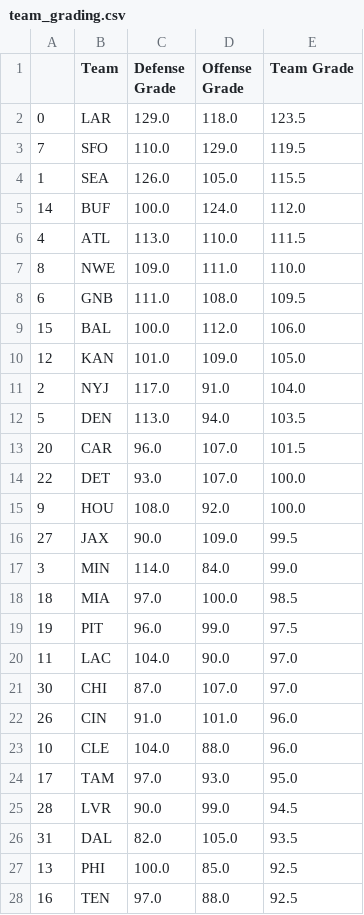
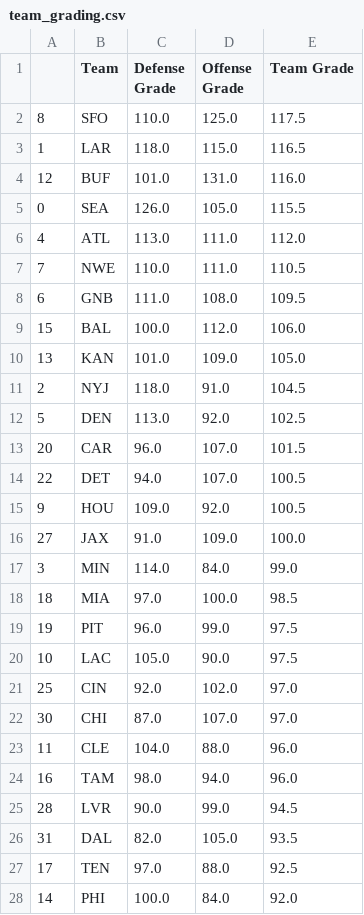
Before and after one commit to JonPGH/nflApp, a CSV file: Data/team_grading.csv, drawn as a sheet; only a part is shown; the diff covers the shown part only.

```diff
--- a/Data/team_grading.csv
+++ b/Data/team_grading.csv
@@ -1,17 +1,17 @@
 ,Team,Defense Grade,Offense Grade,Team Grade
-0,LAR,129.0,118.0,123.5
-7,SFO,110.0,129.0,119.5
-1,SEA,126.0,105.0,115.5
-14,BUF,100.0,124.0,112.0
-4,ATL,113.0,110.0,111.5
-8,NWE,109.0,111.0,110.0
+8,SFO,110.0,125.0,117.5
+1,LAR,118.0,115.0,116.5
+12,BUF,101.0,131.0,116.0
+0,SEA,126.0,105.0,115.5
+4,ATL,113.0,111.0,112.0
+7,NWE,110.0,111.0,110.5
 6,GNB,111.0,108.0,109.5
 15,BAL,100.0,112.0,106.0
-12,KAN,101.0,109.0,105.0
-2,NYJ,117.0,91.0,104.0
-5,DEN,113.0,94.0,103.5
+13,KAN,101.0,109.0,105.0
+2,NYJ,118.0,91.0,104.5
+5,DEN,113.0,92.0,102.5
 20,CAR,96.0,107.0,101.5
-22,DET,93.0,107.0,100.0
-9,HOU,108.0,92.0,100.0
-27,JAX,90.0,109.0,99.5
+22,DET,94.0,107.0,100.5
+9,HOU,109.0,92.0,100.5
+27,JAX,91.0,109.0,100.0
 3,MIN,114.0,84.0,99.0
@@ -19,10 +19,10 @@
 19,PIT,96.0,99.0,97.5
-11,LAC,104.0,90.0,97.0
+10,LAC,105.0,90.0,97.5
+25,CIN,92.0,102.0,97.0
 30,CHI,87.0,107.0,97.0
-26,CIN,91.0,101.0,96.0
-10,CLE,104.0,88.0,96.0
-17,TAM,97.0,93.0,95.0
+11,CLE,104.0,88.0,96.0
+16,TAM,98.0,94.0,96.0
 28,LVR,90.0,99.0,94.5
 31,DAL,82.0,105.0,93.5
-13,PHI,100.0,85.0,92.5
-16,TEN,97.0,88.0,92.5
+17,TEN,97.0,88.0,92.5
+14,PHI,100.0,84.0,92.0
```
Also changed, not shown: 2 added rows, 2 removed rows and 2 edited cells elsewhere in this file, Data/qb_grades.csv, Data/rb_grades.csv, 6 other files.
